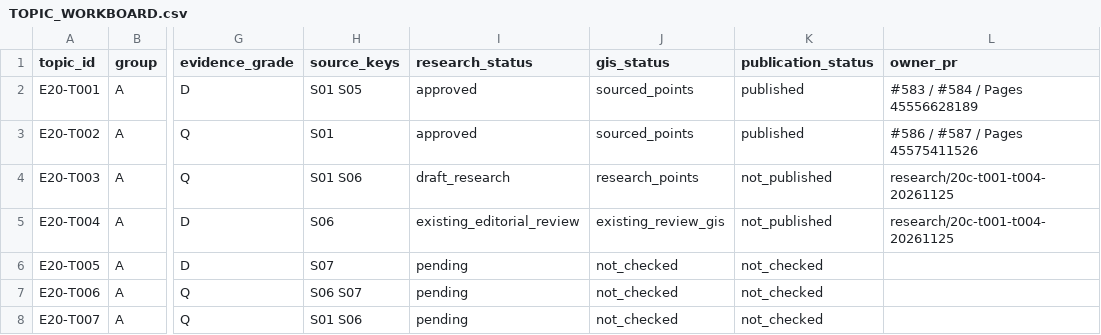
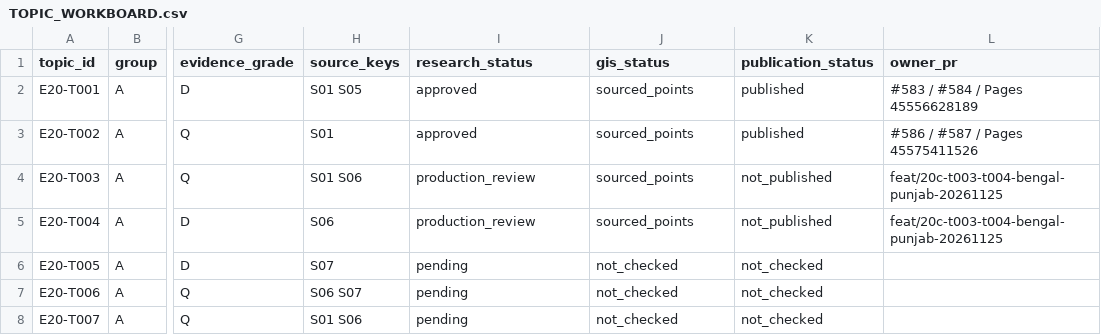
Before and after one commit to 1959124923wyz-sys/love-British-TV, a CSV file: research/20c/TOPIC_WORKBOARD.csv, drawn as a sheet; only a part is shown, gaps mark what is left out; the diff names each change by its address in the sheet, - before the commit and + after, or states it on an @@ line.

Commit message:
T003–T004 dual-topic map and publication QA

```diff
--- a/research/20c/TOPIC_WORKBOARD.csv
+++ b/research/20c/TOPIC_WORKBOARD.csv
-I4 (research_status): draft_research
+I4 (research_status): production_review
-J4 (gis_status): research_points
+J4 (gis_status): sourced_points
-L4:L5 (owner_pr): research/20c-t001-t004-20261125
+L4:L5 (owner_pr): feat/20c-t003-t004-bengal-punjab-20261125
-I5 (research_status): existing_editorial_review
+I5 (research_status): production_review
-J5 (gis_status): existing_review_gis
+J5 (gis_status): sourced_points
```
Also changed, not shown: 7 other files.
